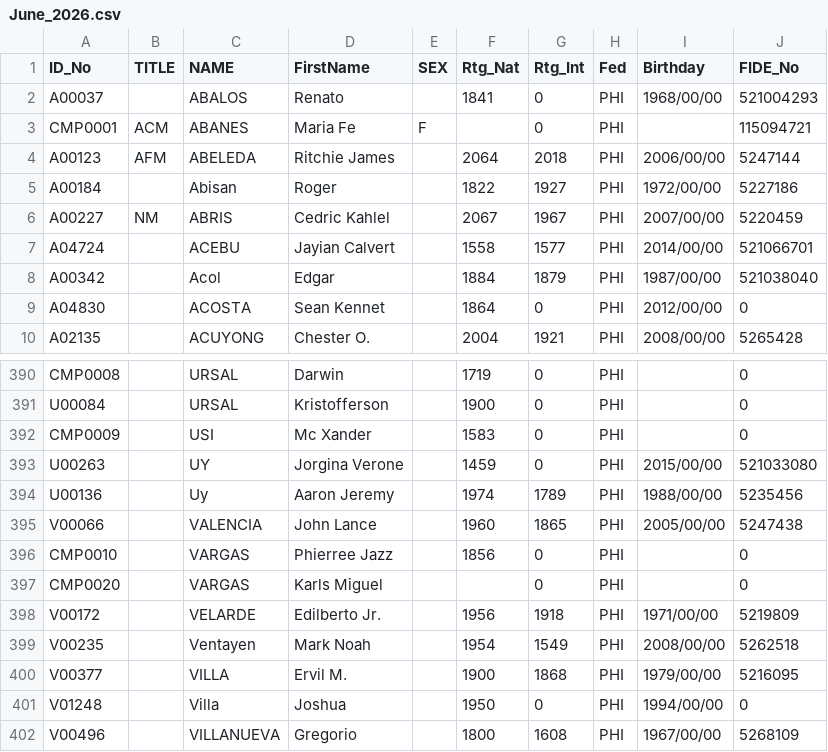
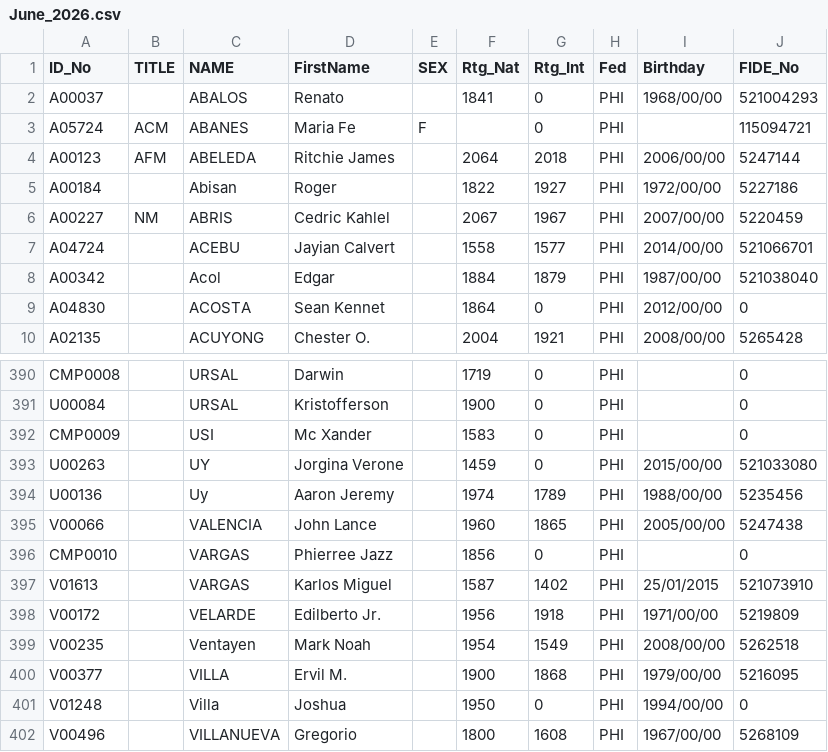
Before and after one commit to mythrilh3ml0ck/ChessMatesPHRatings, a CSV file: CMP/ratinghistory/June_2026.csv, drawn as a sheet; only a part is shown, gaps mark what is left out.

Commit message:
Add files via upload

```diff
--- a/CMP/ratinghistory/June_2026.csv
+++ b/CMP/ratinghistory/June_2026.csv
@@ -2,3 +2,3 @@ ID_No, TITLE,NAME,FirstName,SEX,Rtg_Nat,Rtg_Int,Fed,Birthday,FIDE_No
 A00037,,ABALOS,Renato,,1841,0,PHI,1968/00/00,521004293
-CMP0001,ACM,ABANES,Maria Fe,F,,0,PHI,,115094721
+A05724,ACM,ABANES,Maria Fe,F,,0,PHI,,115094721
 A00123,AFM,ABELEDA,Ritchie James,,2064,2018,PHI,2006/00/00,5247144
@@ -396,3 +396,3 @@ V00066,,VALENCIA,John Lance,,1960,1865,PHI,2005/00/00,5247438
 CMP0010,,VARGAS,Phierree Jazz,,1856,0,PHI,,0
-CMP0020,,VARGAS,Karls Miguel,,,0,PHI,,0
+V01613,,VARGAS,Karlos Miguel,,1587,1402,PHI,25/01/2015,521073910
 V00172,,VELARDE,Edilberto Jr.,,1956,1918,PHI,1971/00/00,5219809
```
